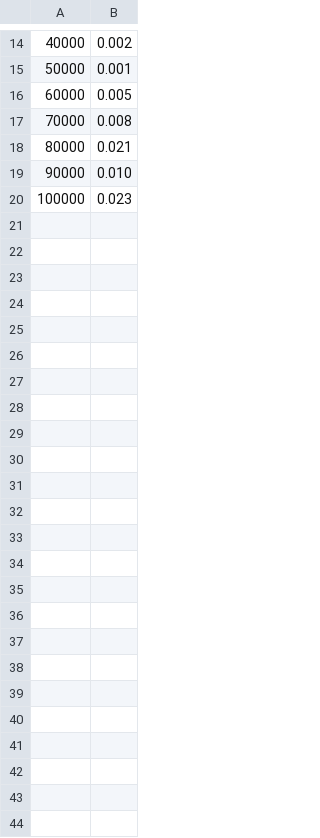
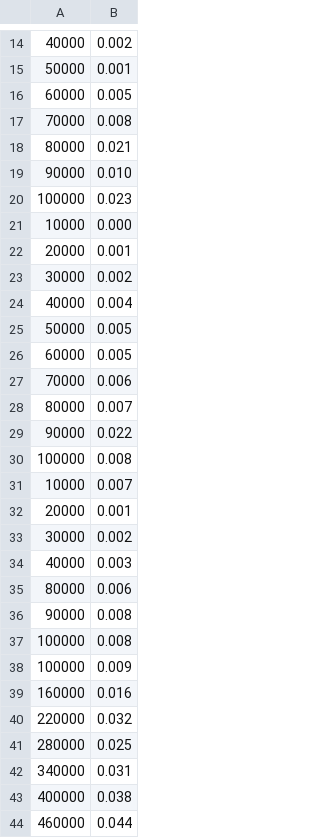
Before and after one commit to serayaGirya/laba_5c, a CSV file: cmake-build-debug/data/combSort_ ordered _time .csv, drawn as a sheet; only a part is shown, gaps mark what is left out; the diff names each change by its address in the sheet, - before the commit and + after, or states it on an @@ line.

```diff
--- a/cmake-build-debug/data/combSort_ ordered _time .csv
+++ b/cmake-build-debug/data/combSort_ ordered _time .csv
+row 21: 10000 | 0.000
+row 22: 20000 | 0.001
+row 23: 30000 | 0.002
+row 24: 40000 | 0.004
+row 25: 50000 | 0.005
+row 26: 60000 | 0.005
+row 27: 70000 | 0.006
+row 28: 80000 | 0.007
+row 29: 90000 | 0.022
+row 30: 100000 | 0.008
+row 31: 10000 | 0.007
+row 32: 20000 | 0.001
+row 33: 30000 | 0.002
+row 34: 40000 | 0.003
+row 35: 80000 | 0.006
+row 36: 90000 | 0.008
+row 37: 100000 | 0.008
+row 38: 100000 | 0.009
+row 39: 160000 | 0.016
+row 40: 220000 | 0.032
+row 41: 280000 | 0.025
+row 42: 340000 | 0.031
+row 43: 400000 | 0.038
+row 44: 460000 | 0.044
```
Also changed, not shown: cmake-build-debug/data/combSort_ orderedBackwards _time .csv, cmake-build-debug/data/combSort_ random _time .csv, 53 other files.
